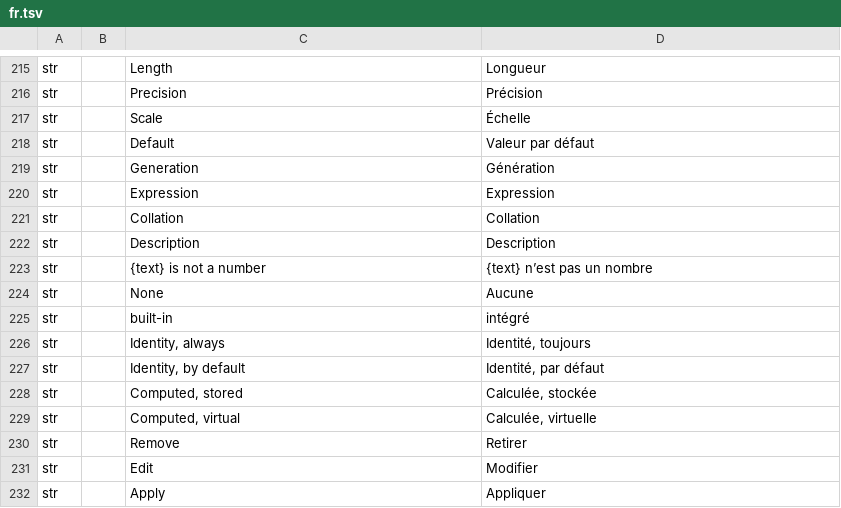
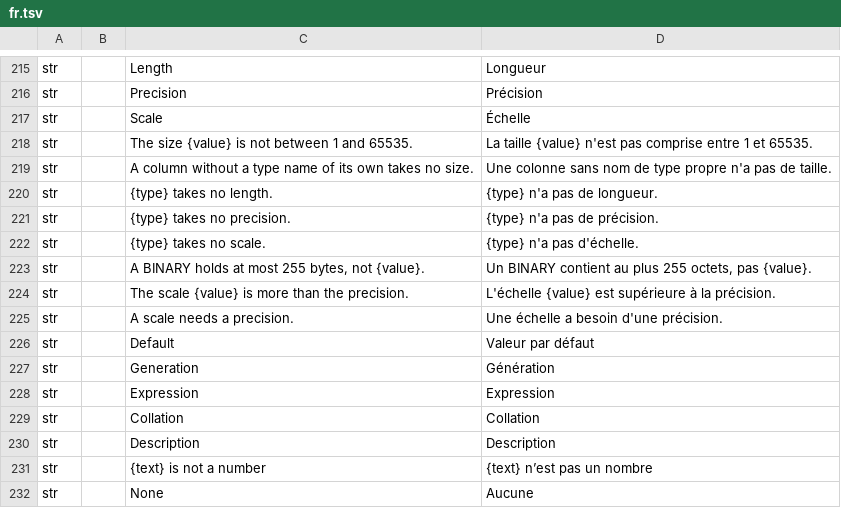
Before and after one commit to software-vision-ai/archforge, a TSV file: crates/ui-egui/src/i18n/fr.tsv, drawn as a sheet; only a part is shown, gaps mark what is left out; the shorter side is filled out with more unchanged rows; the diff names each change by its address in the sheet, - before the commit and + after, or states it on an @@ line.

```diff
--- a/crates/ui-egui/src/i18n/fr.tsv
+++ b/crates/ui-egui/src/i18n/fr.tsv
+row 218: str |  | The size {value} is not between 1 and 65535. | La taille {value} n'est pas comprise entre 1 et 65535.
+row 219: str |  | A column without a type name of its own takes no size. | Une colonne sans nom de type propre n'a pas de taille.
+row 220: str |  | {type} takes no length. | {type} n'a pas de longueur.
+row 221: str |  | {type} takes no precision. | {type} n'a pas de précision.
+row 222: str |  | {type} takes no scale. | {type} n'a pas d'échelle.
+row 223: str |  | A BINARY holds at most 255 bytes, not {value}. | Un BINARY contient au plus 255 octets, pas {value}.
+row 224: str |  | The scale {value} is more than the precision. | L'échelle {value} est supérieure à la précision.
+row 225: str |  | A scale needs a precision. | Une échelle a besoin d'une précision.
```
Also changed, not shown: crates/ui-egui/src/i18n/de.tsv, crates/ui-egui/src/i18n/es.tsv, 13 other files.
